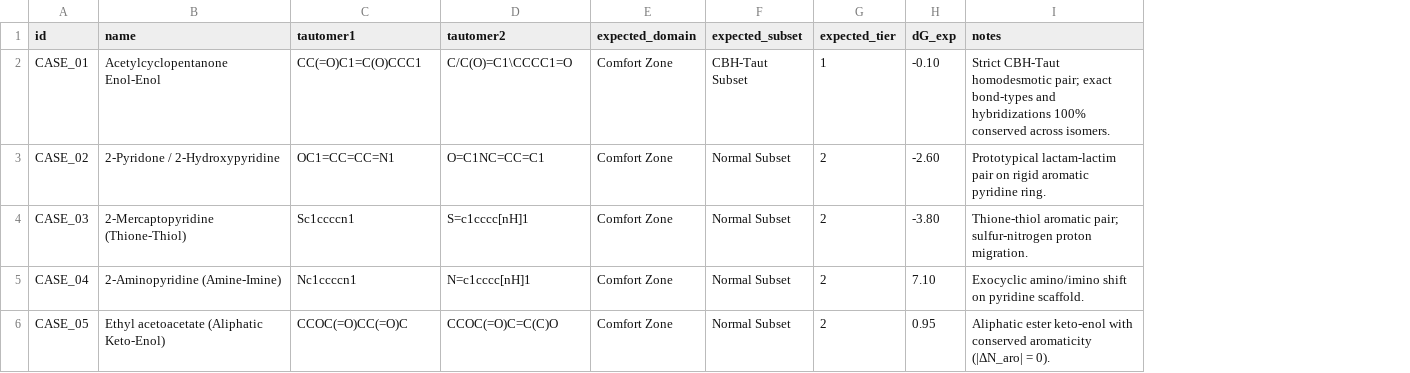
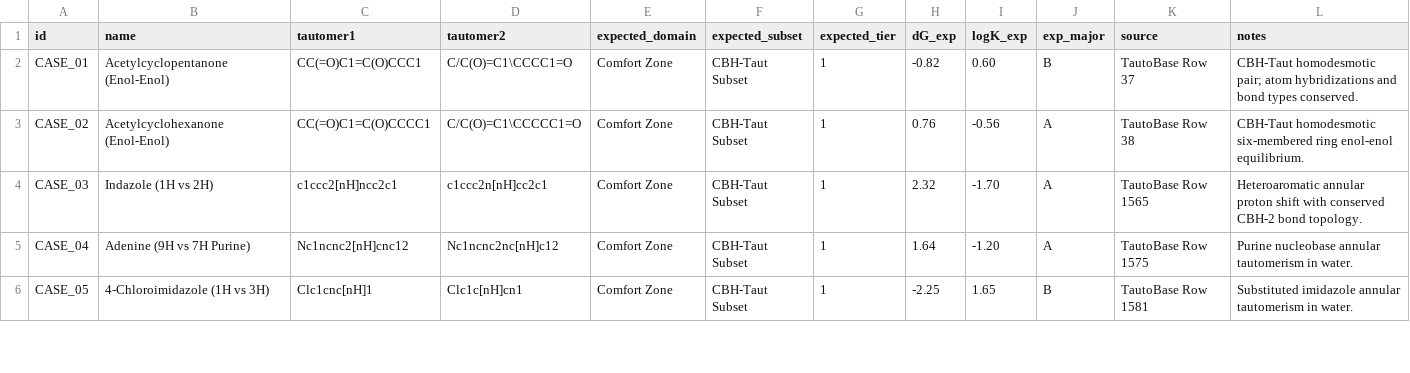
Before and after one commit to KeantChen/TautomerRatio, a CSV file: examples/test_cases.csv, drawn as a sheet; only a part is shown; addresses are those after the commit; the diff covers the shown part only; the diff names each change by its address in the sheet, - before the commit and + after, or states it on an @@ line.

Commit message:
Fix xtb_only geometry optimization + Hessian G_corr bug, unify 3-tier triage across all files, and add ground-truth columns to examples and Colab

```diff
--- a/examples/test_cases.csv
+++ b/examples/test_cases.csv
+column I (logK_exp), rows 2-6: 0.60 | -0.56 | -1.70 | -1.20 | 1.65
+column J (exp_major), rows 2-6: B | A | A | A | B
+column K (source), rows 2-6: TautoBase Row 37 | TautoBase Row 38 | TautoBase Row 1565 | TautoBase Row 1575 | TautoBase Row 1581
-B2 (name): Acetylcyclopentanone Enol-Enol
+B2 (name): Acetylcyclopentanone (Enol-Enol)
-H2 (dG_exp): -0.10
+H2 (dG_exp): -0.82
-L2 (notes): Strict CBH-Taut homodesmotic pair; exact bond-types and hybridizations 100% conserved across isomers.
+L2 (notes): CBH-Taut homodesmotic pair; atom hybridizations and bond types conserved.
-B3 (name): 2-Pyridone / 2-Hydroxypyridine
+B3 (name): Acetylcyclohexanone (Enol-Enol)
-C3 (tautomer1): OC1=CC=CC=N1
+C3 (tautomer1): CC(=O)C1=C(O)CCCC1
-D3 (tautomer2): O=C1NC=CC=C1
+D3 (tautomer2): C/C(O)=C1\CCCCC1=O
-F3:F6 (expected_subset): Normal Subset
+F3:F6 (expected_subset): CBH-Taut Subset
-G3:G6 (expected_tier): 2
+G3:G6 (expected_tier): 1
-H3 (dG_exp): -2.60
+H3 (dG_exp): 0.76
-L3 (notes): Prototypical lactam-lactim pair on rigid aromatic pyridine ring.
+L3 (notes): CBH-Taut homodesmotic six-membered ring enol-enol equilibrium.
-B4 (name): 2-Mercaptopyridine (Thione-Thiol)
+B4 (name): Indazole (1H vs 2H)
-C4 (tautomer1): Sc1ccccn1
+C4 (tautomer1): c1ccc2[nH]ncc2c1
-D4 (tautomer2): S=c1cccc[nH]1
+D4 (tautomer2): c1ccc2n[nH]cc2c1
-H4 (dG_exp): -3.80
+H4 (dG_exp): 2.32
-L4 (notes): Thione-thiol aromatic pair; sulfur-nitrogen proton migration.
+L4 (notes): Heteroaromatic annular proton shift with conserved CBH-2 bond topology.
-B5 (name): 2-Aminopyridine (Amine-Imine)
+B5 (name): Adenine (9H vs 7H Purine)
-C5 (tautomer1): Nc1ccccn1
+C5 (tautomer1): Nc1ncnc2[nH]cnc12
-D5 (tautomer2): N=c1cccc[nH]1
+D5 (tautomer2): Nc1ncnc2nc[nH]c12
-H5 (dG_exp): 7.10
+H5 (dG_exp): 1.64
-L5 (notes): Exocyclic amino/imino shift on pyridine scaffold.
+L5 (notes): Purine nucleobase annular tautomerism in water.
-B6 (name): Ethyl acetoacetate (Aliphatic Keto-Enol)
+B6 (name): 4-Chloroimidazole (1H vs 3H)
-C6 (tautomer1): CCOC(=O)CC(=O)C
+C6 (tautomer1): Clc1cnc[nH]1
-D6 (tautomer2): CCOC(=O)C=C(C)O
+D6 (tautomer2): Clc1c[nH]cn1
-H6 (dG_exp): 0.95
+H6 (dG_exp): -2.25
-L6 (notes): Aliphatic ester keto-enol with conserved aromaticity (|ΔN_aro| = 0).
+L6 (notes): Substituted imidazole annular tautomerism in water.
```
Also changed, not shown: 4 added rows and 21 edited cells elsewhere in this file, examples/test_predictions.csv, 6 other files.
